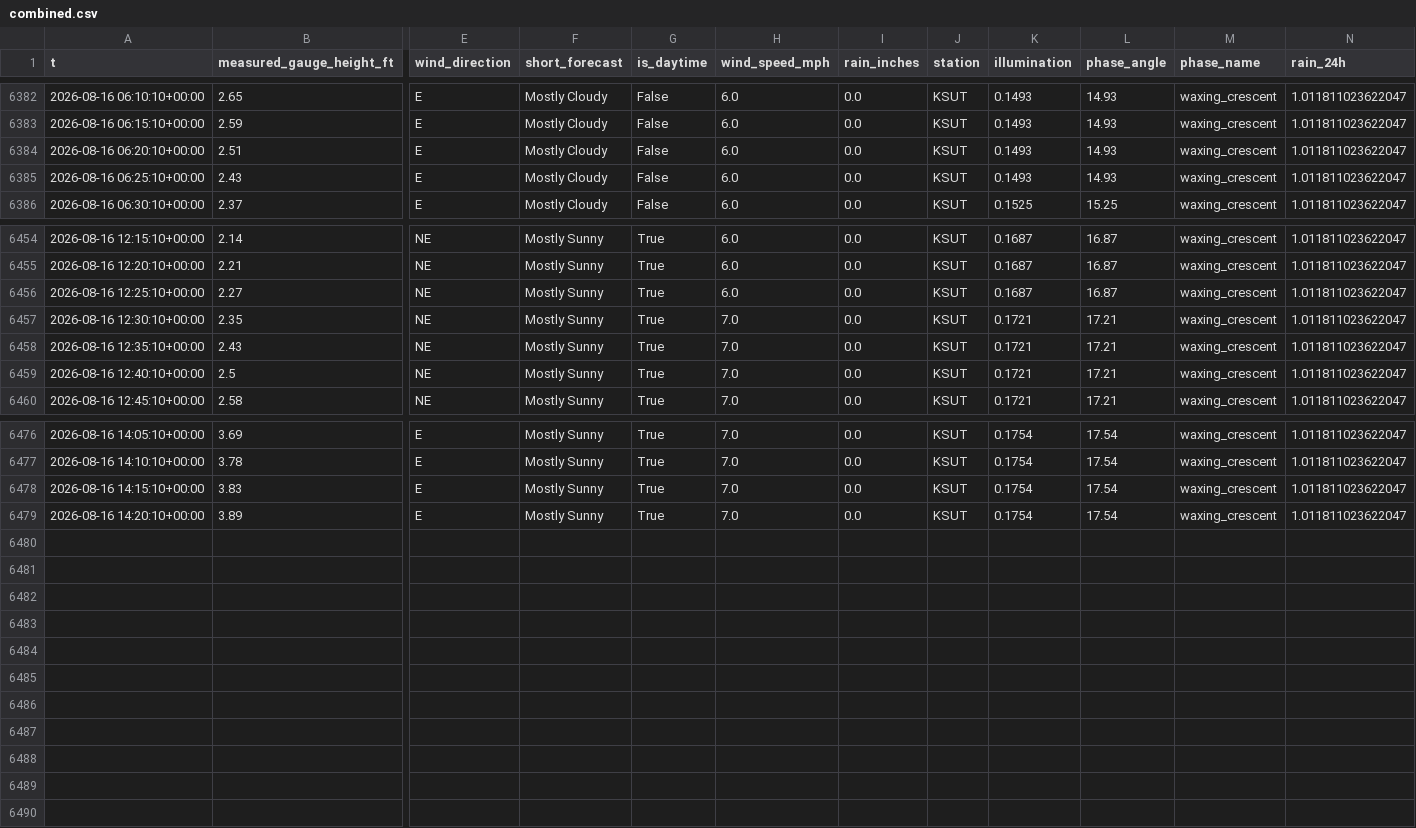
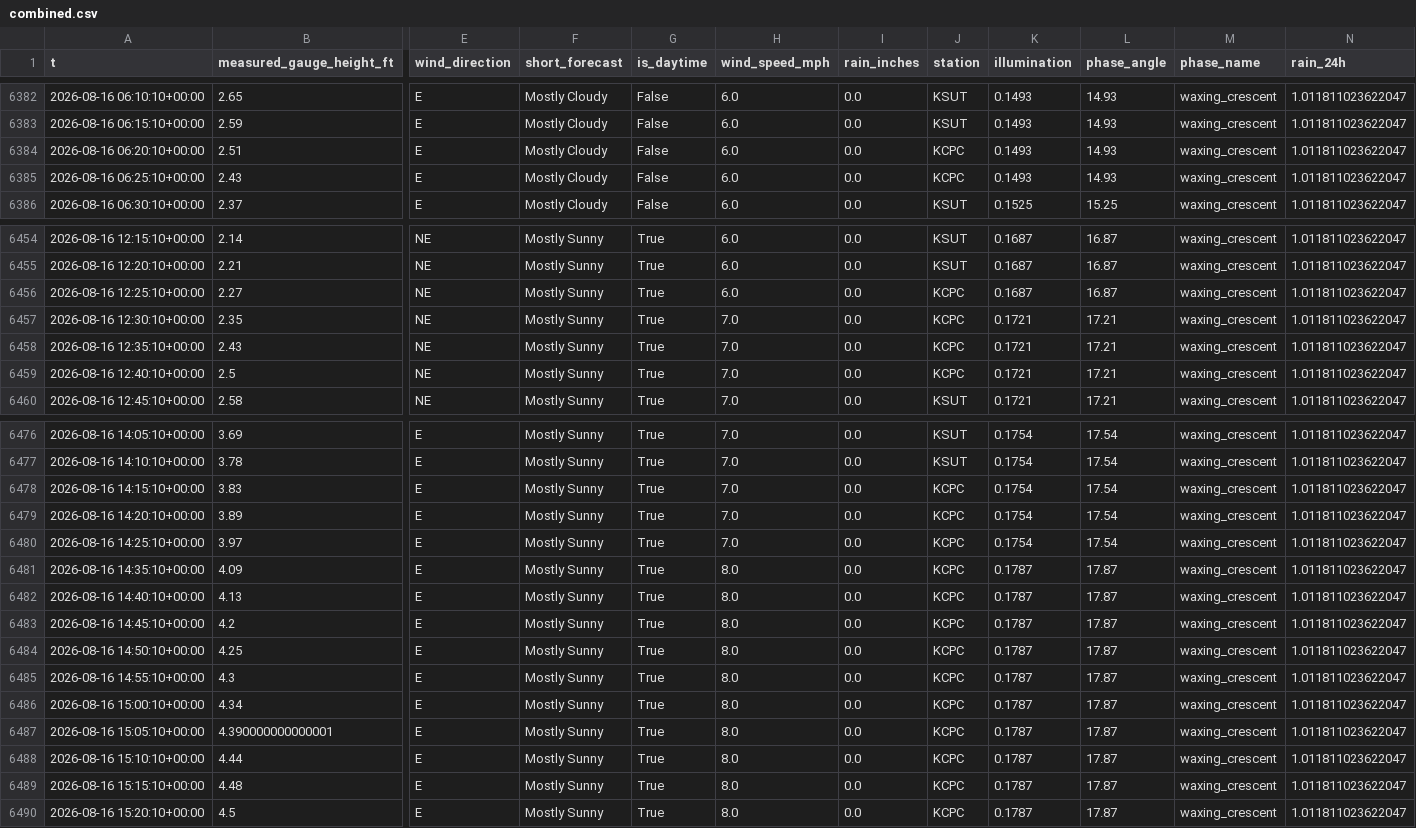
Before and after one commit to richardmhuse/do-not-hit-the-bridge-V2, a CSV file: data/processed/combined.csv, drawn as a sheet; only a part is shown, gaps mark what is left out; rows hold the shown columns only; the diff covers the shown part only; the diff names each change by its address in the sheet, - before the commit and + after, or states it on an @@ line.

```diff
--- a/data/processed/combined.csv
+++ b/data/processed/combined.csv
-J6384:J6385 (station): KSUT
+J6384:J6385 (station): KCPC
-J6456:J6459 (station): KSUT
+J6456:J6459 (station): KCPC
-J6478:J6479 (station): KSUT
+J6478:J6479 (station): KCPC
+row 6480: 2026-08-16 14:25:10+00:00 | 3.97 | E | Mostly Sunny | True | 7.0 | 0.0 | KCPC | 0.1754 | 17.54 | waxing_crescent | 1.011811023622047
+row 6481: 2026-08-16 14:35:10+00:00 | 4.09 | E | Mostly Sunny | True | 8.0 | 0.0 | KCPC | 0.1787 | 17.87 | waxing_crescent | 1.011811023622047
+row 6482: 2026-08-16 14:40:10+00:00 | 4.13 | E | Mostly Sunny | True | 8.0 | 0.0 | KCPC | 0.1787 | 17.87 | waxing_crescent | 1.011811023622047
+row 6483: 2026-08-16 14:45:10+00:00 | 4.2 | E | Mostly Sunny | True | 8.0 | 0.0 | KCPC | 0.1787 | 17.87 | waxing_crescent | 1.011811023622047
+row 6484: 2026-08-16 14:50:10+00:00 | 4.25 | E | Mostly Sunny | True | 8.0 | 0.0 | KCPC | 0.1787 | 17.87 | waxing_crescent | 1.011811023622047
+row 6485: 2026-08-16 14:55:10+00:00 | 4.3 | E | Mostly Sunny | True | 8.0 | 0.0 | KCPC | 0.1787 | 17.87 | waxing_crescent | 1.011811023622047
+row 6486: 2026-08-16 15:00:10+00:00 | 4.34 | E | Mostly Sunny | True | 8.0 | 0.0 | KCPC | 0.1787 | 17.87 | waxing_crescent | 1.011811023622047
+row 6487: 2026-08-16 15:05:10+00:00 | 4.390000000000001 | E | Mostly Sunny | True | 8.0 | 0.0 | KCPC | 0.1787 | 17.87 | waxing_crescent | 1.011811023622047
+row 6488: 2026-08-16 15:10:10+00:00 | 4.44 | E | Mostly Sunny | True | 8.0 | 0.0 | KCPC | 0.1787 | 17.87 | waxing_crescent | 1.011811023622047
+row 6489: 2026-08-16 15:15:10+00:00 | 4.48 | E | Mostly Sunny | True | 8.0 | 0.0 | KCPC | 0.1787 | 17.87 | waxing_crescent | 1.011811023622047
+row 6490: 2026-08-16 15:20:10+00:00 | 4.5 | E | Mostly Sunny | True | 8.0 | 0.0 | KCPC | 0.1787 | 17.87 | waxing_crescent | 1.011811023622047
```
Also changed, not shown: 2 edited cells elsewhere in this file, data/processed/forecast.csv, data/raw/lunar.csv, 37 other files.
